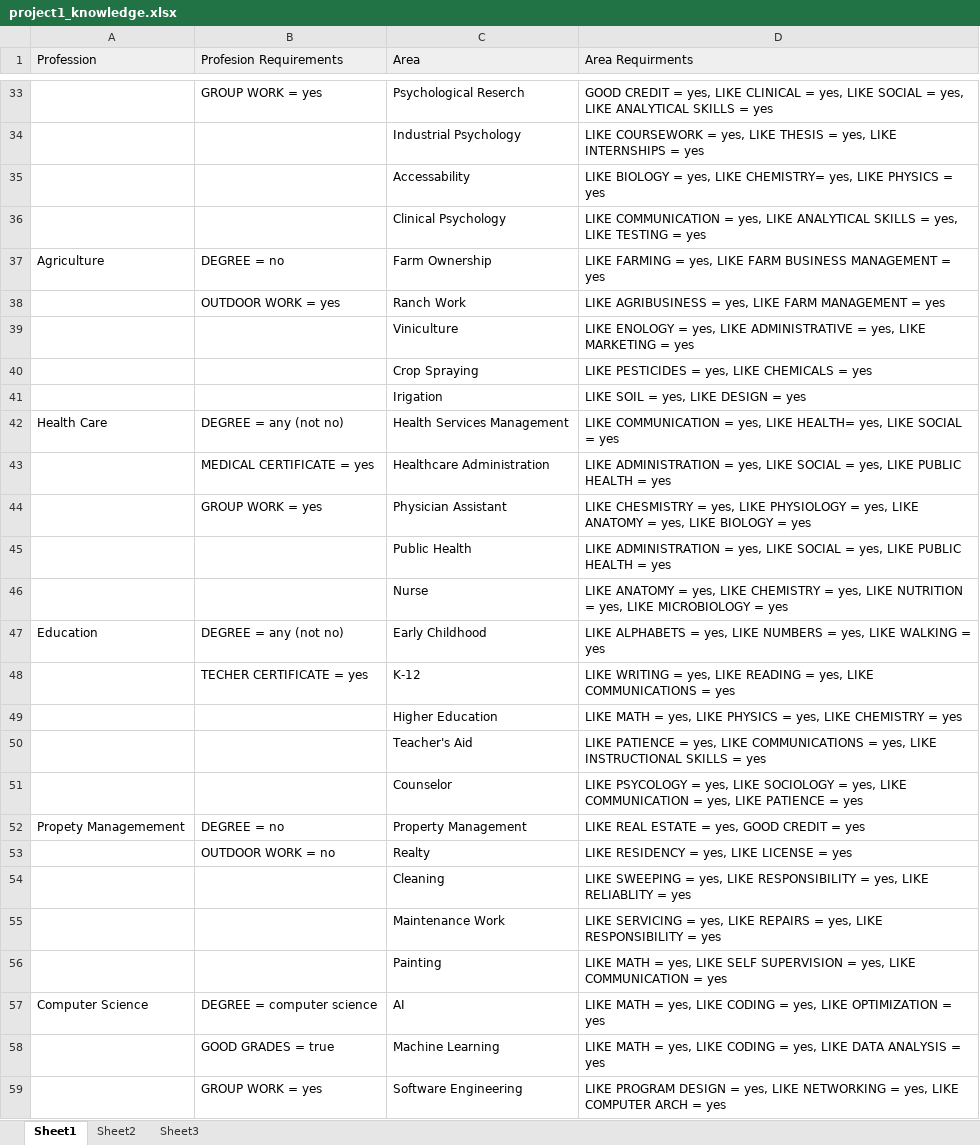
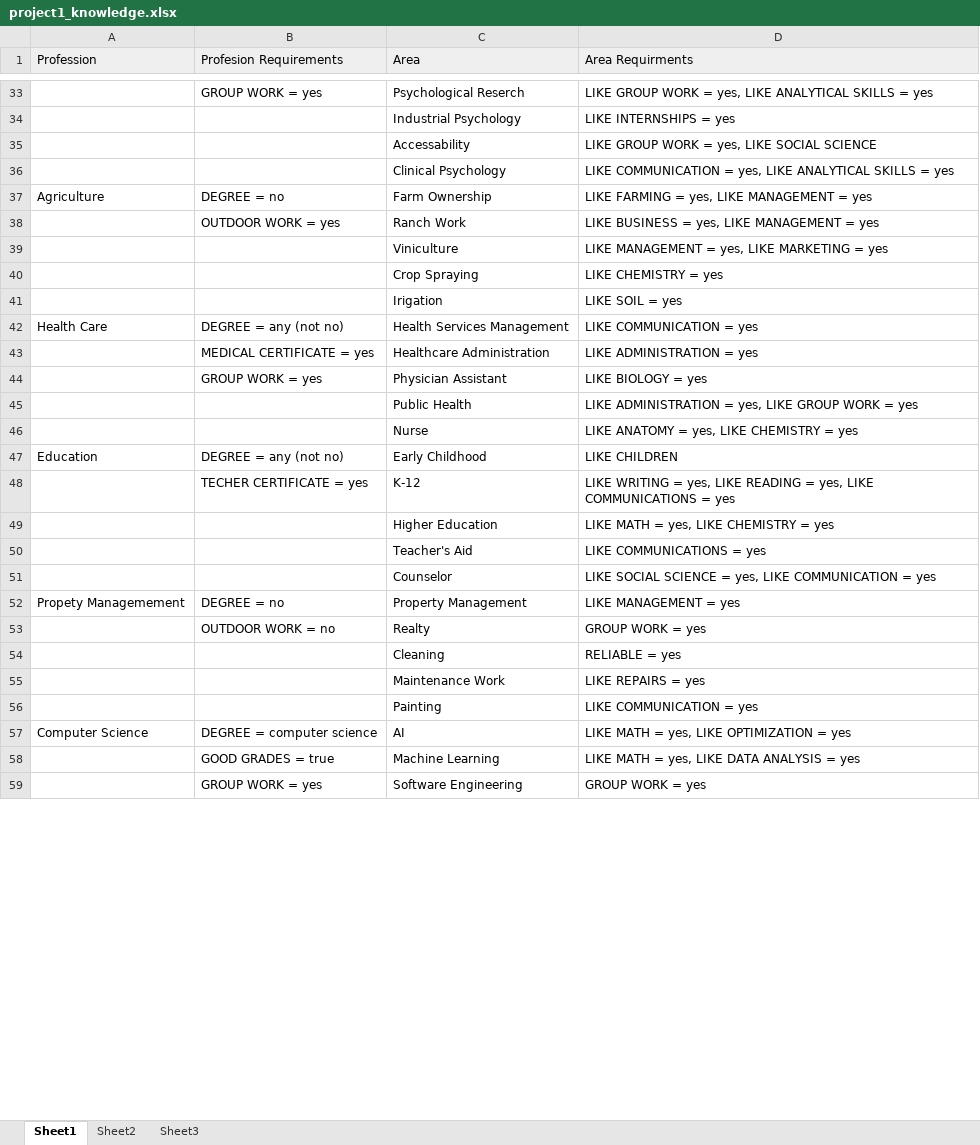
Before and after one commit to gentry-atkinson/cs5346, an Excel workbook: project1_knowledge.xlsx, sheet Sheet1, drawn as a sheet; only a part is shown, gaps mark what is left out; values as stored, in another font and other column widths than the file's, no borders; the diff covers the shown part only; the diff names each change by its address in the sheet, - before the commit and + after, or states it on an @@ line.

Commit message:
revised areas in knowledge base

```diff
--- a/project1_knowledge.xlsx (sheet Sheet1)
+++ b/project1_knowledge.xlsx (sheet Sheet1)
-D33 (Area Requirments): GOOD CREDIT = yes, LIKE CLINICAL = yes, LIKE SOCIAL = yes,…
+D33 (Area Requirments): LIKE GROUP WORK = yes,…
-D34 (Area Requirments): LIKE COURSEWORK = yes, LIKE THESIS = yes, LIKE INTERNSHIPS = yes
+D34 (Area Requirments): LIKE INTERNSHIPS = yes
-D35 (Area Requirments): LIKE BIOLOGY = yes, LIKE CHEMISTRY= yes, LIKE PHYSICS = yes
+D35 (Area Requirments): LIKE GROUP WORK = yes, LIKE SOCIAL SCIENCE
-D36 (Area Requirments): …SKILLS = yes, LIKE TESTING = yes
+D36 (Area Requirments): …SKILLS = yes
-D37 (Area Requirments): …yes, LIKE FARM BUSINESS MANAGEMENT =…
+D37 (Area Requirments): …yes, LIKE MANAGEMENT =…
-D38 (Area Requirments): LIKE AGRIBUSINESS = yes, LIKE FARM MANAGEMENT =…
+D38 (Area Requirments): LIKE BUSINESS = yes, LIKE MANAGEMENT =…
-D39 (Area Requirments): LIKE ENOLOGY = yes, LIKE ADMINISTRATIVE = yes,…
+D39 (Area Requirments): LIKE MANAGEMENT = yes,…
-D40 (Area Requirments): LIKE PESTICIDES = yes, LIKE CHEMICALS = yes
+D40 (Area Requirments): LIKE CHEMISTRY = yes
-D41 (Area Requirments): LIKE SOIL = yes, LIKE DESIGN = yes
+D41 (Area Requirments): LIKE SOIL = yes
-D42 (Area Requirments): LIKE COMMUNICATION = yes, LIKE HEALTH= yes, LIKE SOCIAL = yes
+D42 (Area Requirments): LIKE COMMUNICATION = yes
-D43 (Area Requirments): …ADMINISTRATION = yes, LIKE SOCIAL = yes, LIKE PUBLIC HEALTH = yes
+D43 (Area Requirments): …ADMINISTRATION = yes
-D44 (Area Requirments): LIKE CHESMISTRY = yes, LIKE PHYSIOLOGY = yes, LIKE ANATOMY = yes, LIKE BIOLOGY =…
+D44 (Area Requirments): LIKE BIOLOGY =…
-D45 (Area Requirments): …yes, LIKE SOCIAL = yes, LIKE PUBLIC HEALTH = yes
+D45 (Area Requirments): …yes, LIKE GROUP WORK = yes
-D46 (Area Requirments): …CHEMISTRY = yes, LIKE NUTRITION = yes, LIKE MICROBIOLOGY = yes
+D46 (Area Requirments): …CHEMISTRY = yes
-D47 (Area Requirments): LIKE ALPHABETS = yes, LIKE NUMBERS = yes, LIKE WALKING = yes
+D47 (Area Requirments): LIKE CHILDREN
-D49 (Area Requirments): …yes, LIKE PHYSICS = yes, LIKE CHEMISTRY =…
+D49 (Area Requirments): …yes, LIKE CHEMISTRY =…
-D50 (Area Requirments): LIKE PATIENCE = yes, LIKE COMMUNICATIONS = yes, LIKE INSTRUCTIONAL SKILLS = yes
+D50 (Area Requirments): LIKE COMMUNICATIONS = yes
-D51 (Area Requirments): LIKE PSYCOLOGY = yes, LIKE SOCIOLOGY = yes, LIKE COMMUNICATION = yes, LIKE PATIENCE = yes
+D51 (Area Requirments): LIKE SOCIAL SCIENCE = yes, LIKE COMMUNICATION = yes
-D52 (Area Requirments): LIKE REAL ESTATE = yes, GOOD CREDIT = yes
+D52 (Area Requirments): LIKE MANAGEMENT = yes
-D53 (Area Requirments): LIKE RESIDENCY = yes, LIKE LICENSE = yes
+D53 (Area Requirments): GROUP WORK = yes
-D54 (Area Requirments): LIKE SWEEPING = yes, LIKE RESPONSIBILITY = yes, LIKE RELIABLITY = yes
+D54 (Area Requirments): RELIABLE = yes
-D55 (Area Requirments): LIKE SERVICING = yes, LIKE REPAIRS = yes, LIKE RESPONSIBILITY = yes
+D55 (Area Requirments): LIKE REPAIRS = yes
-D56 (Area Requirments): LIKE MATH = yes, LIKE SELF SUPERVISION = yes, LIKE COMMUNICATION =…
+D56 (Area Requirments): LIKE COMMUNICATION =…
-D57 (Area Requirments): …yes, LIKE CODING = yes, LIKE OPTIMIZATION =…
+D57 (Area Requirments): …yes, LIKE OPTIMIZATION =…
-D58 (Area Requirments): …yes, LIKE CODING = yes, LIKE DATA ANALYSIS…
+D58 (Area Requirments): …yes, LIKE DATA ANALYSIS…
-D59 (Area Requirments): LIKE PROGRAM DESIGN = yes, LIKE NETWORKING = yes, LIKE COMPUTER ARCH = yes
+D59 (Area Requirments): GROUP WORK = yes
```
Also changed, not shown: 25 edited cells elsewhere in this sheet.
